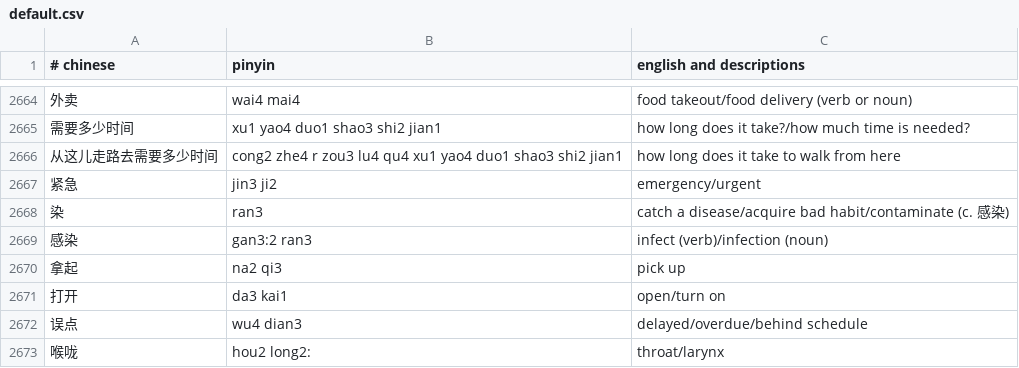
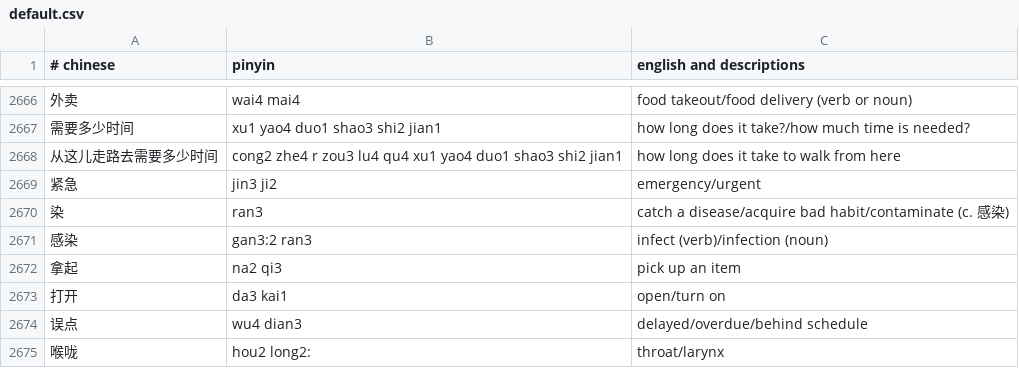
Before and after one commit to nickrusso42518/zhong, a CSV file: inputs/default.csv, drawn as a sheet; only a part is shown, gaps mark what is left out; the diff covers the shown part only.

```diff
--- a/inputs/default.csv
+++ b/inputs/default.csv
@@ -2669,3 +2671,3 @@
 感染,gan3:2 ran3,infect (verb)/infection (noun)
-拿起,na2 qi3,pick up
+拿起,na2 qi3,pick up an item
 打开,da3 kai1,open/turn on
```
Also changed, not shown: 3 added rows and 5 edited cells elsewhere in this file.
